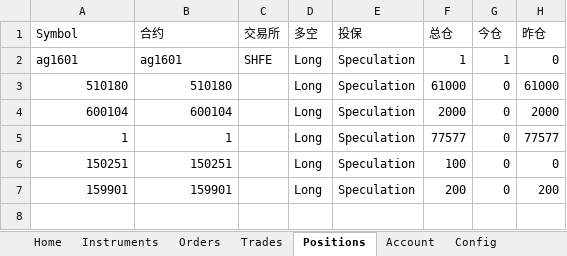
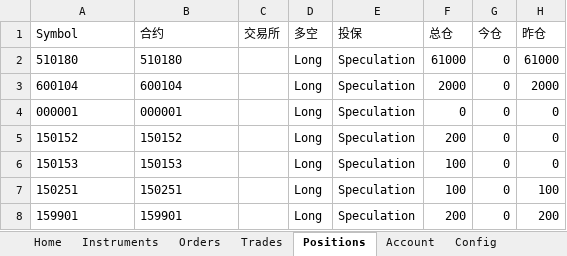
Before and after one commit to sagpant/XAPI2, an Excel workbook: COM/TEST_Tdx.xlsm, sheet Positions, drawn as a sheet; values as stored, in another font and other column widths than the file's, no borders; charts and pictures not drawn; removed rows and columns are numbered as before the commit, all else as after; the diff names each change by its address in the sheet, - before the commit and + after, or states it on an @@ line.

```diff
--- a/COM/TEST_Tdx.xlsm (sheet Positions)
+++ b/COM/TEST_Tdx.xlsm (sheet Positions)
-row 2: ag1601 | ag1601 | SHFE | Long | Speculation | 1 | 1 | 0
-A2:B3 alignment: right
+A2:B3 alignment: left
-row 5: 1 | 1 |  | Long | Speculation | 77577 | 0 | 77577
+row 4: 000001 | 000001 |  | Long | Speculation | 0 | 0 | 0
+row 5: 150152 | 150152 |  | Long | Speculation | 200 | 0 | 0
+row 6: 150153 | 150153 |  | Long | Speculation | 100 | 0 | 0
-A7:B8 alignment: right
+A7:B8 alignment: left
-H7 (昨仓): 0
+H7 (昨仓): 100
```
Also changed, not shown: sheet Orders, sheet Trades, sheet Config, charts or pictures, 4 other files.
